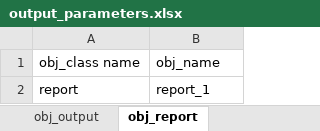
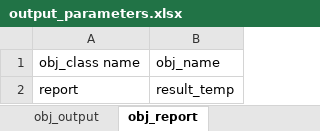
Before and after one commit to Spine-project/spinetoolbox_rts-glmc, an Excel workbook: spine_rts-gmlc/datasets/output_parameters.xlsx, sheet obj_report, drawn as a sheet; values as stored, in another font and other column widths than the file's, no borders; the diff names each change by its address in the sheet, - before the commit and + after, or states it on an @@ line.

```diff
--- a/spine_rts-gmlc/datasets/output_parameters.xlsx (sheet obj_report)
+++ b/spine_rts-gmlc/datasets/output_parameters.xlsx (sheet obj_report)
-B2: report_1
+B2: result_temp
```
Also changed, not shown: sheet rel_report__output, sheet obj_output, spine_rts-gmlc/datasets/branch.xlsx, spine_rts-gmlc/datasets/branch_bus_detailed.xlsx, 2 other files.
